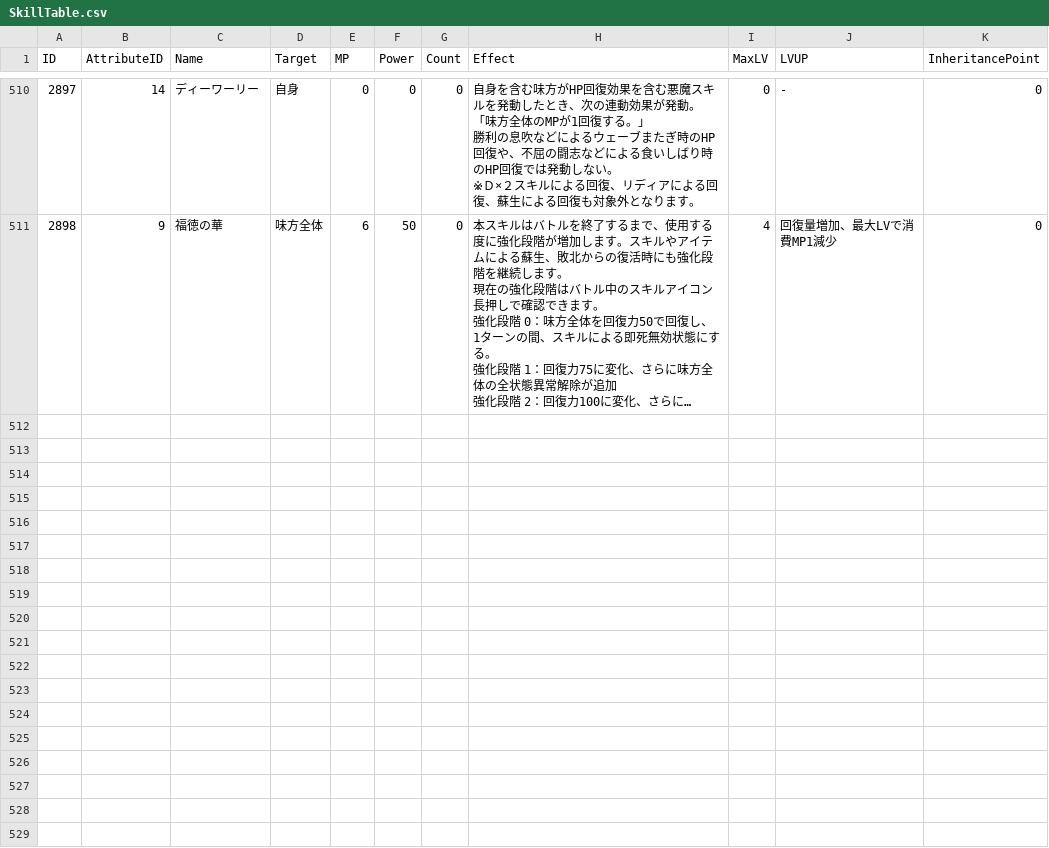
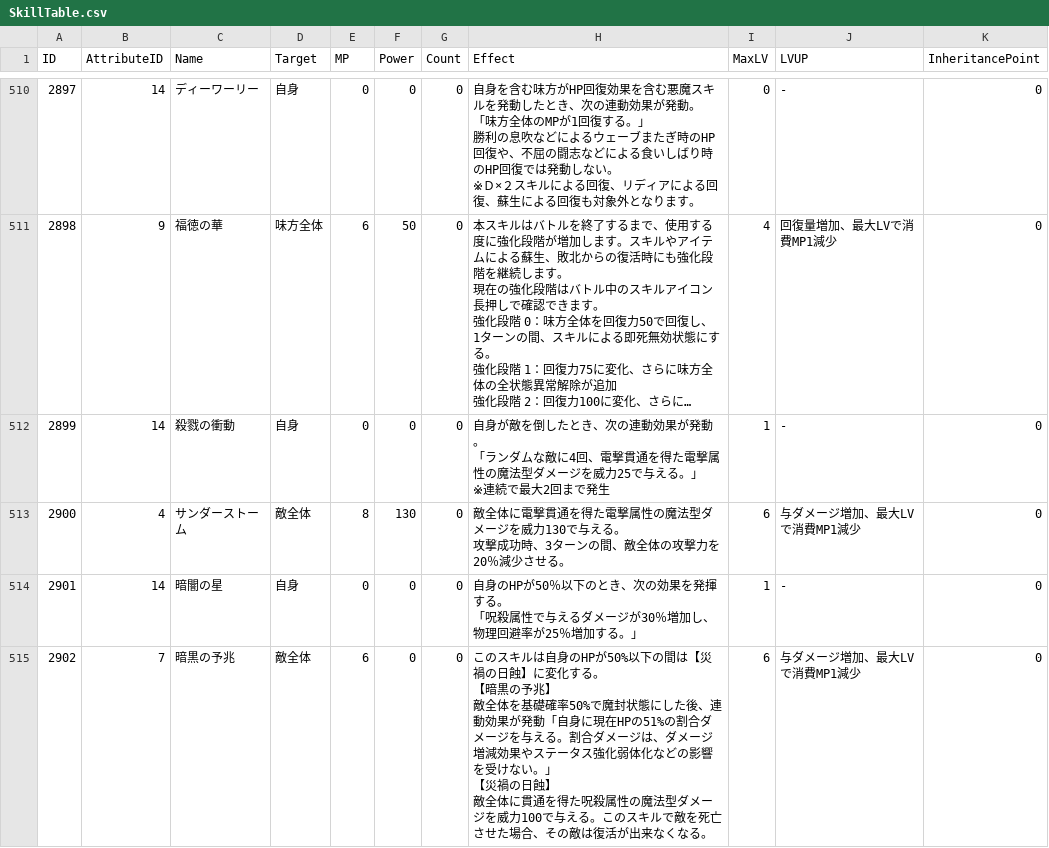
Before and after one commit to deisyjapan/devilanalyzer, a CSV file: 配布用csv/SkillTable.csv, drawn as a sheet; only a part is shown, gaps mark what is left out; long unchanged cells end in …; ↵ is a line break in a cell; the diff names each change by its address in the sheet, - before the commit and + after, or states it on an @@ line.

```diff
--- a/配布用csv/SkillTable.csv
+++ b/配布用csv/SkillTable.csv
+row 512: 2899 | 14 | 殺戮の衝動 | 自身 | 0 | 0 | 0 | 自身が敵を倒したとき、次の連動効果が発動。 ↵ 「ランダムな敵に4回、電撃貫通を得た電撃属性の魔法型ダメージを威力25で与える。」 ↵ ※連続で最大2回まで発生 | 1 | - | 0
+row 513: 2900 | 4 | サンダーストーム | 敵全体 | 8 | 130 | 0 | 敵全体に電撃貫通を得た電撃属性の魔法型ダメージを威力130で与える。 ↵ 攻撃成功時、3ターンの間、敵全体の攻撃力を20％減少させる。 | 6 | 与ダメージ増加、最大LVで消費MP1減少 | 0
+row 514: 2901 | 14 | 暗闇の星 | 自身 | 0 | 0 | 0 | 自身のHPが50％以下のとき、次の効果を発揮する。 ↵ 「呪殺属性で与えるダメージが30％増加し、物理回避率が25％増加する。」 | 1 | - | 0
+row 515: 2902 | 7 | 暗黒の予兆 | 敵全体 | 6 | 0 | 0 | このスキルは自身のHPが50%以下の間は【災禍の日蝕】に変化する。 ↵ 【暗黒の予兆】 ↵ 敵全体を基礎確率50%で魔封状態にした後、連動効果が発動「自身に現在HPの51%の割合ダメージを与える。割合ダメージは、ダメージ増減効果やステータス強化弱体化などの影響を受けない。」 ↵ 【災禍の日蝕】 ↵ 敵全体に貫通を得た呪殺属性の魔法型ダメージを威力100で与える。このスキルで敵を死亡させた場合、その敵は復活が出来なくなる。 | 6 | 与ダメージ増加、最大LVで消費MP1減少 | 0
```
Also changed, not shown: 配布用csv/DevilTable.csv, 23 other files.
